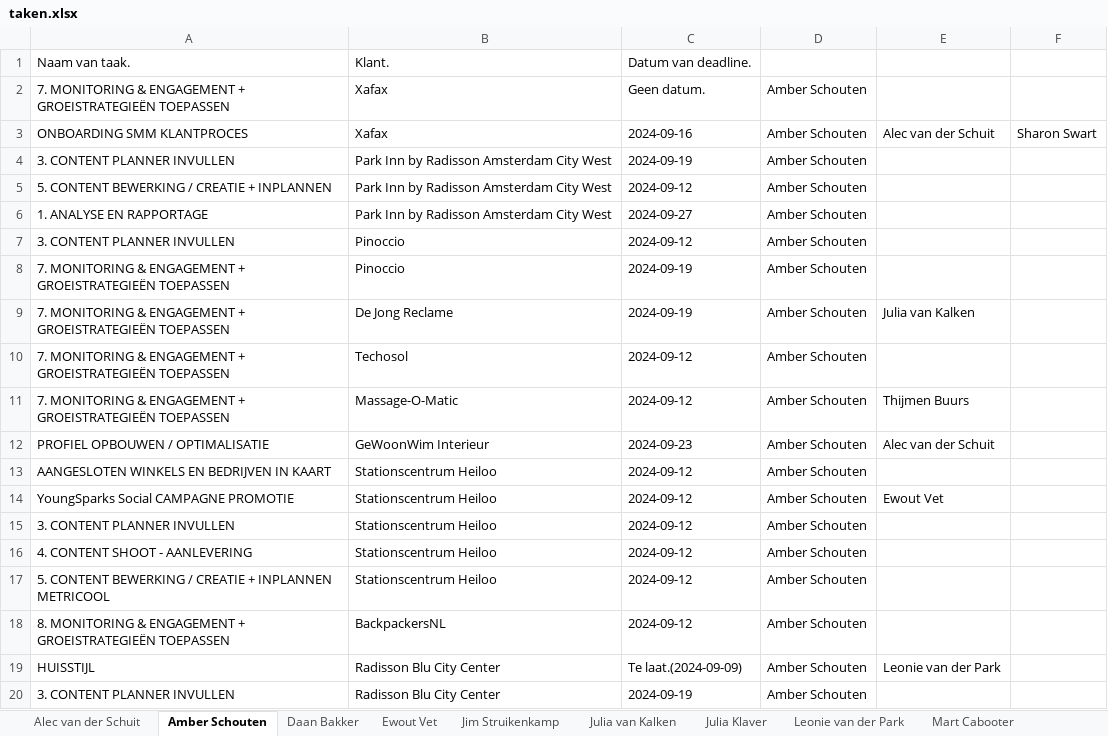
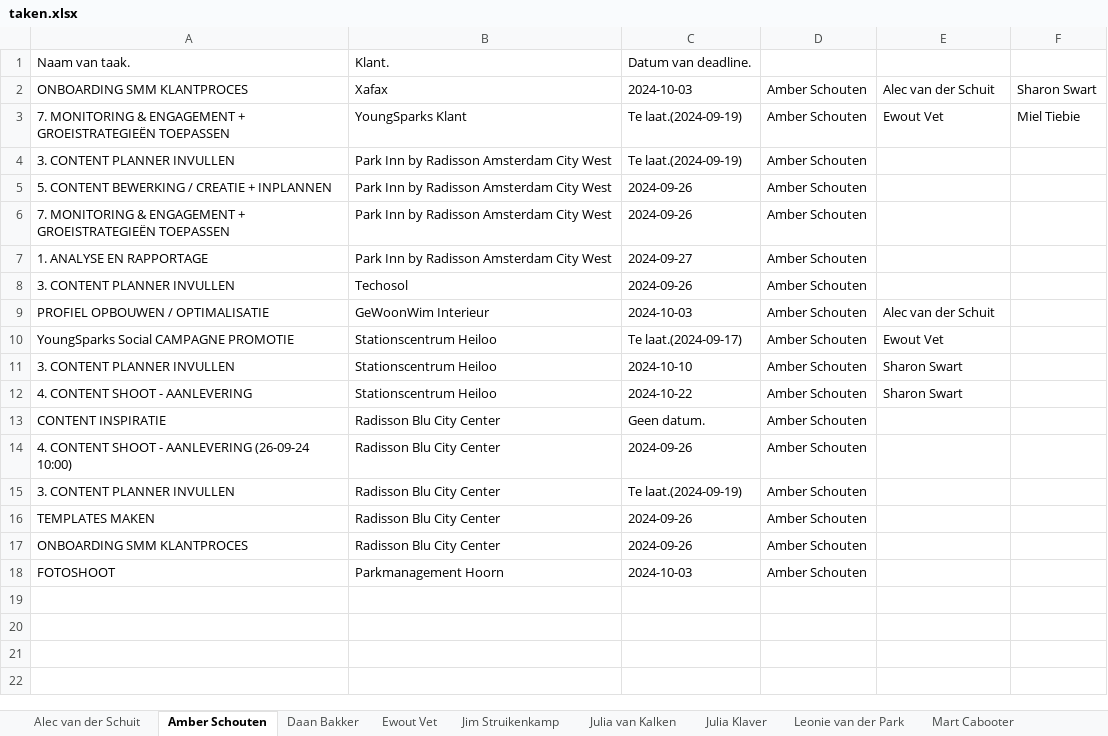
Before and after one commit to MorrisNijland3/YoungSparks, an Excel workbook: frontend/taken.xlsx, sheet Amber Schouten, drawn as a sheet; values as stored, in another font and other column widths than the file's, no borders; removed rows and columns are numbered as before the commit, all else as after; the diff names each change by its address in the sheet, - before the commit and + after, or states it on an @@ line.

```diff
--- a/frontend/taken.xlsx (sheet Amber Schouten)
+++ b/frontend/taken.xlsx (sheet Amber Schouten)
-row 2: 7. MONITORING & ENGAGEMENT + GROEISTRATEGIEËN TOEPASSEN | Xafax | Geen datum. | Amber Schouten
-C2: 2024-09-16
+C2: 2024-10-03
+row 3: 7. MONITORING & ENGAGEMENT + GROEISTRATEGIEËN TOEPASSEN | YoungSparks Klant | Te laat.(2024-09-19) | Amber Schouten | Ewout Vet | Miel Tiebie
-C4: 2024-09-19
+C4: Te laat.(2024-09-19)
-C5: 2024-09-12
+C5: 2024-09-26
+row 6: 7. MONITORING & ENGAGEMENT + GROEISTRATEGIEËN TOEPASSEN | Park Inn by Radisson Amsterdam City West | 2024-09-26 | Amber Schouten
-B8: Pinoccio
+B8: Techosol
-C8: 2024-09-12
+C8: 2024-09-26
-row 8: 7. MONITORING & ENGAGEMENT + GROEISTRATEGIEËN TOEPASSEN | Pinoccio | 2024-09-19 | Amber Schouten
-row 9: 7. MONITORING & ENGAGEMENT + GROEISTRATEGIEËN TOEPASSEN | De Jong Reclame | 2024-09-19 | Amber Schouten | Julia van Kalken
-row 10: 7. MONITORING & ENGAGEMENT + GROEISTRATEGIEËN TOEPASSEN | Techosol | 2024-09-12 | Amber Schouten
-row 11: 7. MONITORING & ENGAGEMENT + GROEISTRATEGIEËN TOEPASSEN | Massage-O-Matic | 2024-09-12 | Amber Schouten | Thijmen Buurs
-C9: 2024-09-23
+C9: 2024-10-03
-row 13: AANGESLOTEN WINKELS EN BEDRIJVEN IN KAART | Stationscentrum Heiloo | 2024-09-12 | Amber Schouten
-C10: 2024-09-12
+C10: Te laat.(2024-09-17)
-C11: 2024-09-12
+C11: 2024-10-10
-E11:E12: (empty)
+E11:E12: Sharon Swart
-C12: 2024-09-12
+C12: 2024-10-22
+row 13: CONTENT INSPIRATIE | Radisson Blu City Center | Geen datum. | Amber Schouten
-A14: 5. CONTENT BEWERKING / CREATIE + INPLANNEN METRICOOL
+A14: 4. CONTENT SHOOT - AANLEVERING (26-09-24 10:00)
-B14: Stationscentrum Heiloo
+B14: Radisson Blu City Center
-C14: 2024-09-12
+C14: 2024-09-26
-row 18: 8. MONITORING & ENGAGEMENT + GROEISTRATEGIEËN TOEPASSEN | BackpackersNL | 2024-09-12 | Amber Schouten
-row 19: HUISSTIJL | Radisson Blu City Center | Te laat.(2024-09-09) | Amber Schouten | Leonie van der Park
-C15: 2024-09-19
+C15: Te laat.(2024-09-19)
+row 16: TEMPLATES MAKEN | Radisson Blu City Center | 2024-09-26 | Amber Schouten
+row 17: ONBOARDING SMM KLANTPROCES | Radisson Blu City Center | 2024-09-26 | Amber Schouten
+row 18: FOTOSHOOT | Parkmanagement Hoorn | 2024-10-03 | Amber Schouten
```
Also changed, not shown: sheet Miel Tiebie, sheet Sharon Swart, sheet Ewout Vet, sheet Steijn van Buuren, sheet Julia Klaver, sheet Julia van Kalken, 7 more sheets, 5 other files.
